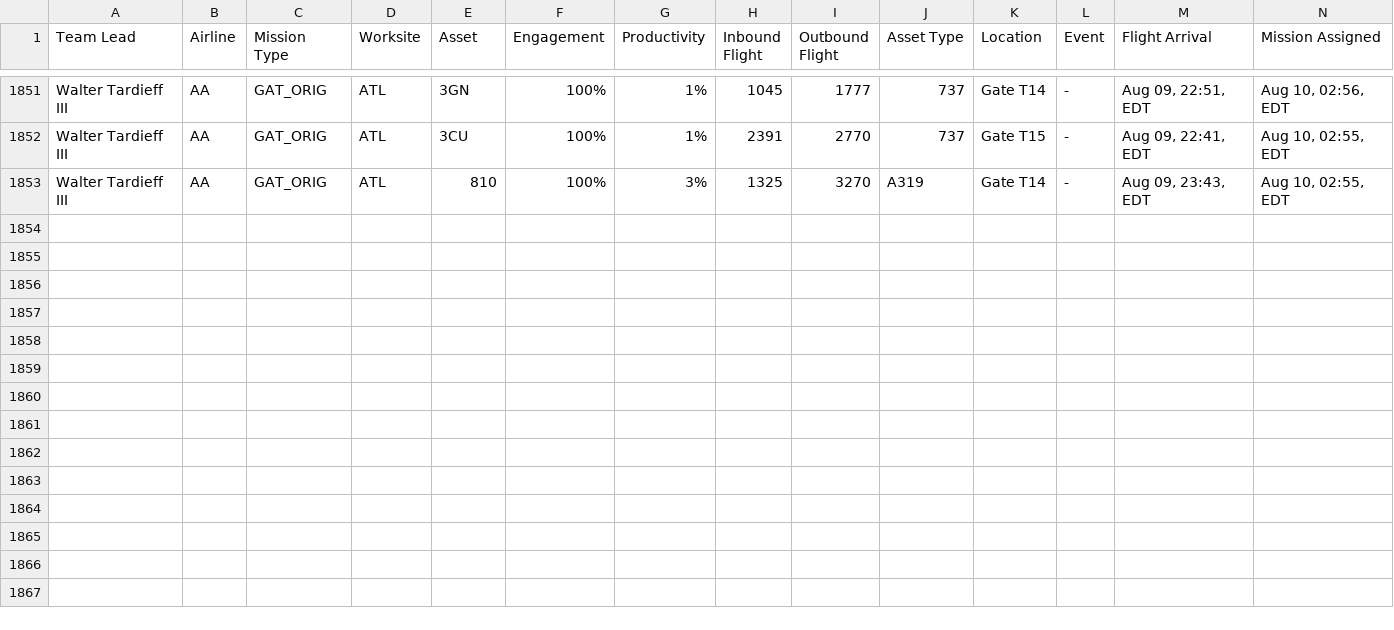
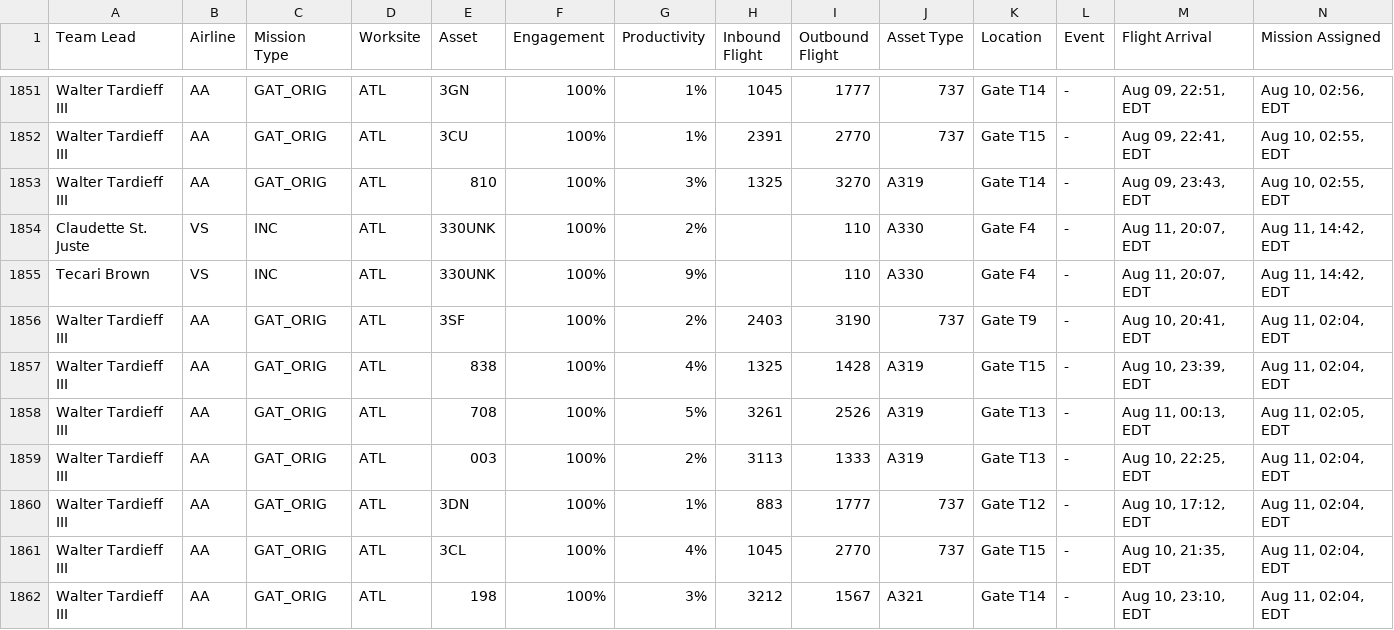
Before and after one commit to Abarnhart24/mainline-aviation-dashboard, a CSV file: MissionsSummary_master.csv, drawn as a sheet; only a part is shown, gaps mark what is left out; rows hold the shown columns only; the diff names each change by its address in the sheet, - before the commit and + after, or states it on an @@ line.

```diff
--- a/MissionsSummary_master.csv
+++ b/MissionsSummary_master.csv
+row 1854: Claudette St. Juste | VS | INC | ATL | 330UNK | 100% | 2% |  | 110 | A330 | Gate F4 | - | Aug 11, 20:07, EDT | Aug 11, 14:42, EDT
+row 1855: Tecari Brown | VS | INC | ATL | 330UNK | 100% | 9% |  | 110 | A330 | Gate F4 | - | Aug 11, 20:07, EDT | Aug 11, 14:42, EDT
+row 1856: Walter Tardieff III | AA | GAT_ORIG | ATL | 3SF | 100% | 2% | 2403 | 3190 | 737 | Gate T9 | - | Aug 10, 20:41, EDT | Aug 11, 02:04, EDT
+row 1857: Walter Tardieff III | AA | GAT_ORIG | ATL | 838 | 100% | 4% | 1325 | 1428 | A319 | Gate T15 | - | Aug 10, 23:39, EDT | Aug 11, 02:04, EDT
+row 1858: Walter Tardieff III | AA | GAT_ORIG | ATL | 708 | 100% | 5% | 3261 | 2526 | A319 | Gate T13 | - | Aug 11, 00:13, EDT | Aug 11, 02:05, EDT
+row 1859: Walter Tardieff III | AA | GAT_ORIG | ATL | 003 | 100% | 2% | 3113 | 1333 | A319 | Gate T13 | - | Aug 10, 22:25, EDT | Aug 11, 02:04, EDT
+row 1860: Walter Tardieff III | AA | GAT_ORIG | ATL | 3DN | 100% | 1% | 883 | 1777 | 737 | Gate T12 | - | Aug 10, 17:12, EDT | Aug 11, 02:04, EDT
+row 1861: Walter Tardieff III | AA | GAT_ORIG | ATL | 3CL | 100% | 4% | 1045 | 2770 | 737 | Gate T15 | - | Aug 10, 21:35, EDT | Aug 11, 02:04, EDT
+row 1862: Walter Tardieff III | AA | GAT_ORIG | ATL | 198 | 100% | 3% | 3212 | 1567 | A321 | Gate T14 | - | Aug 10, 23:10, EDT | Aug 11, 02:04, EDT
```
Also changed, not shown: 1 other file.
